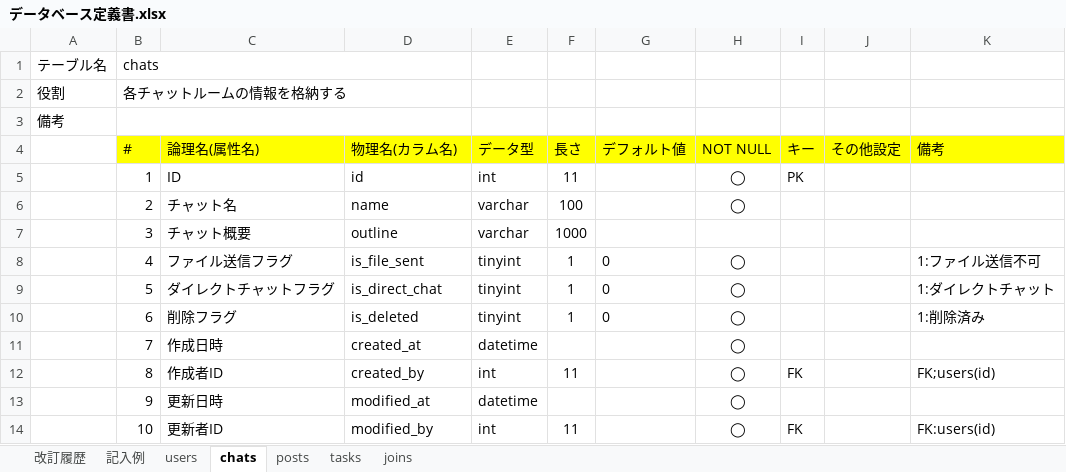
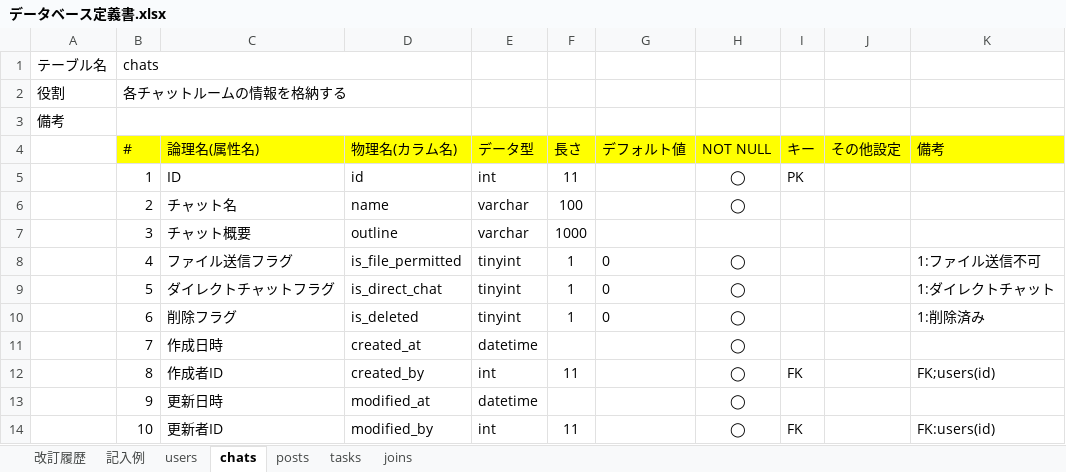
Before and after one commit to Odachannnn/quelcode-db, an Excel workbook: db/db-challenge2/データベース定義書.xlsx, sheet chats, drawn as a sheet; values as stored, in another font and other column widths than the file's, no borders; the diff names each change by its address in the sheet, - before the commit and + after, or states it on an @@ line.

Commit message:
update chatsシートのファイル送信フラグについて物理名を修正

```diff
--- a/db/db-challenge2/データベース定義書.xlsx (sheet chats)
+++ b/db/db-challenge2/データベース定義書.xlsx (sheet chats)
-D8 (物理名(カラム名)): is_file_sent
+D8 (物理名(カラム名)): is_file_permitted
```
